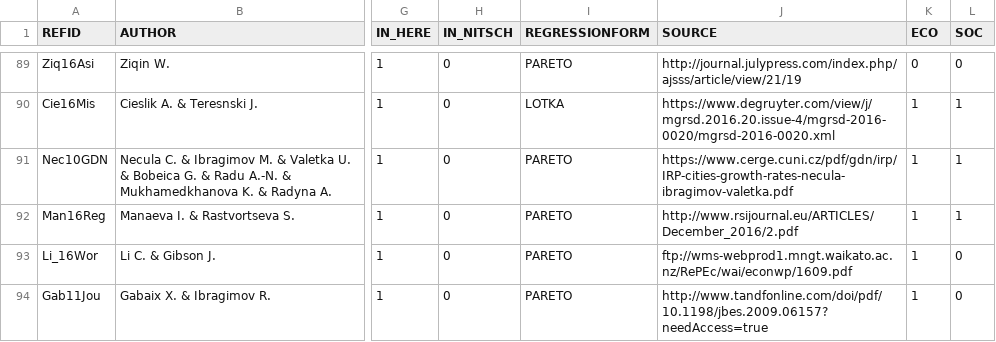
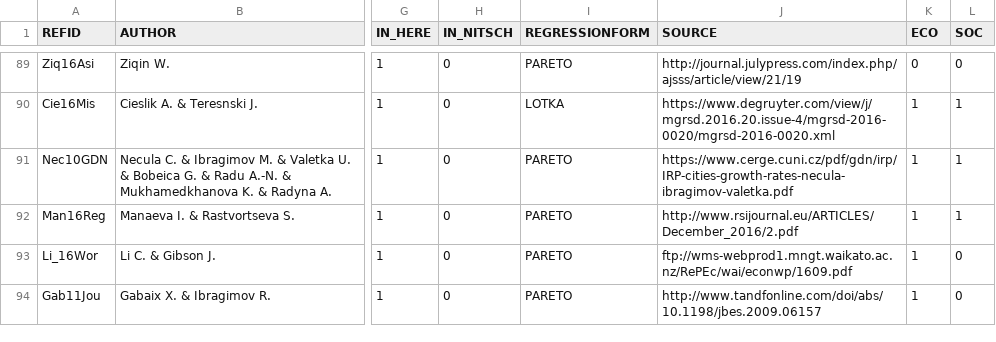
Before and after one commit to ClementineCttn/MetaZipf, a CSV file: data/zipf_refs.csv, drawn as a sheet; only a part is shown, gaps mark what is left out; the diff names each change by its address in the sheet, - before the commit and + after, or states it on an @@ line.

```diff
--- a/data/zipf_refs.csv
+++ b/data/zipf_refs.csv
-J94 (SOURCE): http://www.tandfonline.com/doi/pdf/10.1198/jbes.2009.06157?needAccess=true
+J94 (SOURCE): http://www.tandfonline.com/doi/abs/10.1198/jbes.2009.06157
```
Also changed, not shown: data/zipf_meta.csv, 3 other files.
